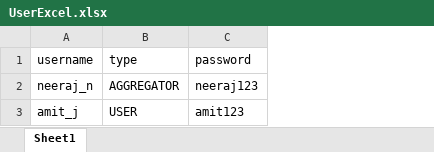
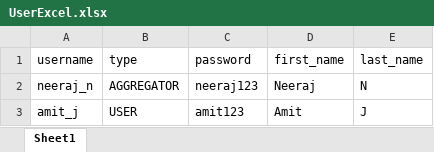
Before and after one commit to NeerajN10/AppAggregator, an Excel workbook: UserExcel.xlsx, sheet Sheet1, drawn as a sheet; values as stored, in another font and other column widths than the file's, no borders; the diff names each change by its address in the sheet, - before the commit and + after, or states it on an @@ line.

```diff
--- a/UserExcel.xlsx (sheet Sheet1)
+++ b/UserExcel.xlsx (sheet Sheet1)
+column D (first_name), rows 2-3: Neeraj | Amit
+column E (last_name), rows 2-3: N | J
```
Also changed, not shown: 5 other files.
